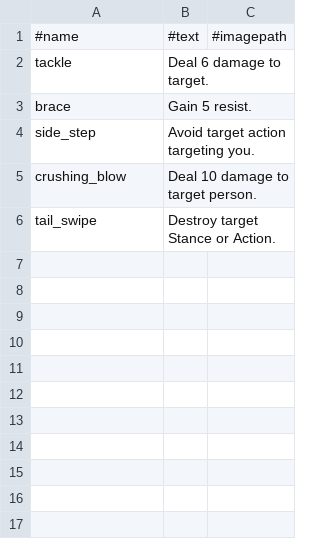
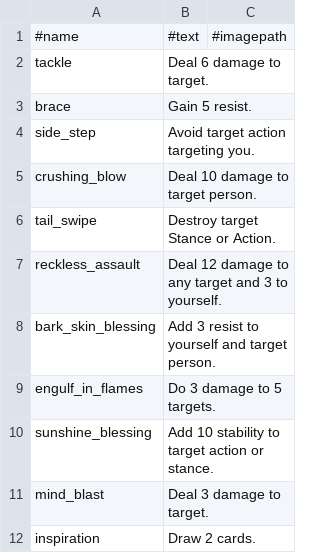
Before and after one commit to 0316d07cb3844f37b72d3883269fc780/reimagined-potato, a CSV file: resources/Cards/cards.csv, drawn as a sheet.

```diff
--- a/resources/Cards/cards.csv
+++ b/resources/Cards/cards.csv
@@ -6 +6,7 @@ crushing_blow;Deal 10 damage to target person.;
 tail_swipe;Destroy target Stance or Action.;
+reckless_assault;Deal 12 damage to any target and 3 to yourself.;
+bark_skin_blessing;Add 3 resist to yourself and target person.;
+engulf_in_flames;Do 3 damage to 5 targets.;
+sunshine_blessing;Add 10 stability to target action or stance.;
+mind_blast;Deal 3 damage to target.;
+inspiration;Draw 2 cards.;
```
Also changed, not shown: 6 other files.
